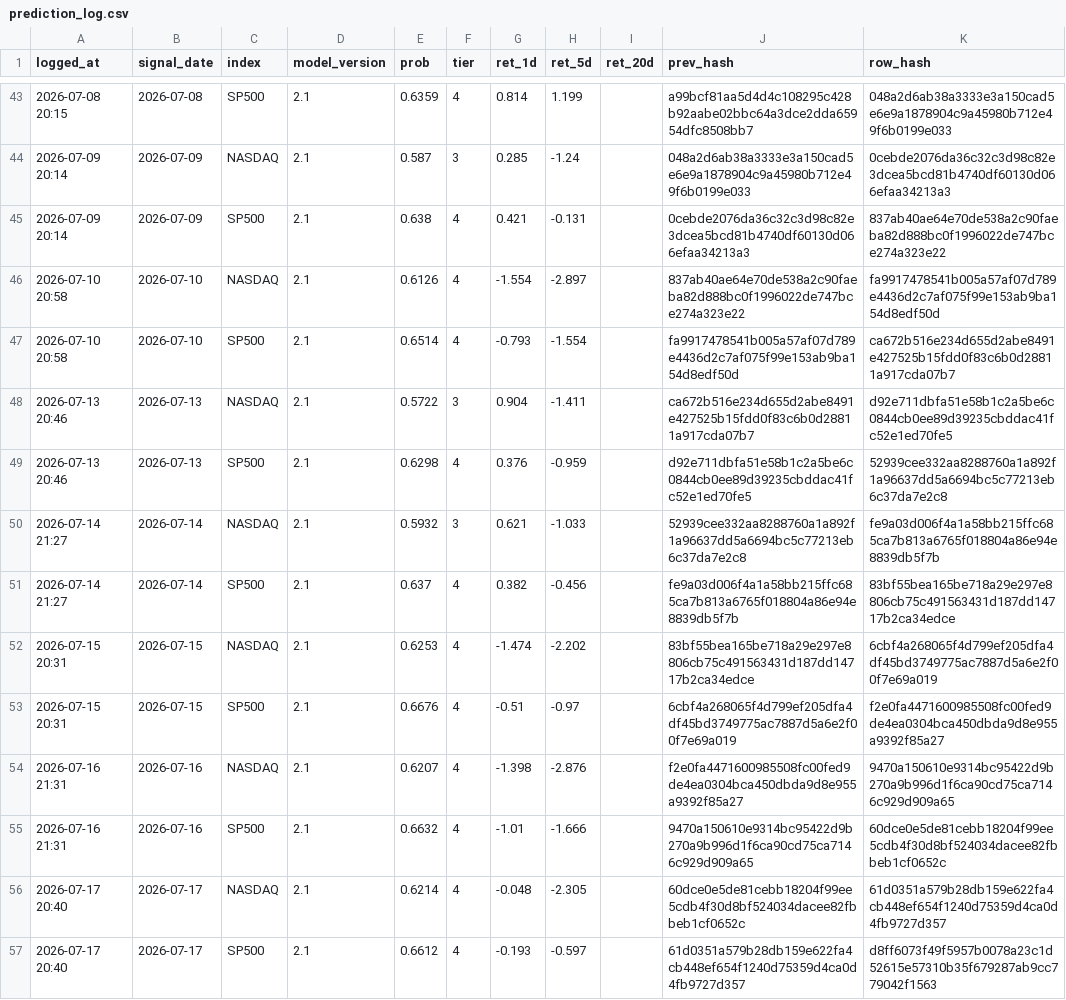
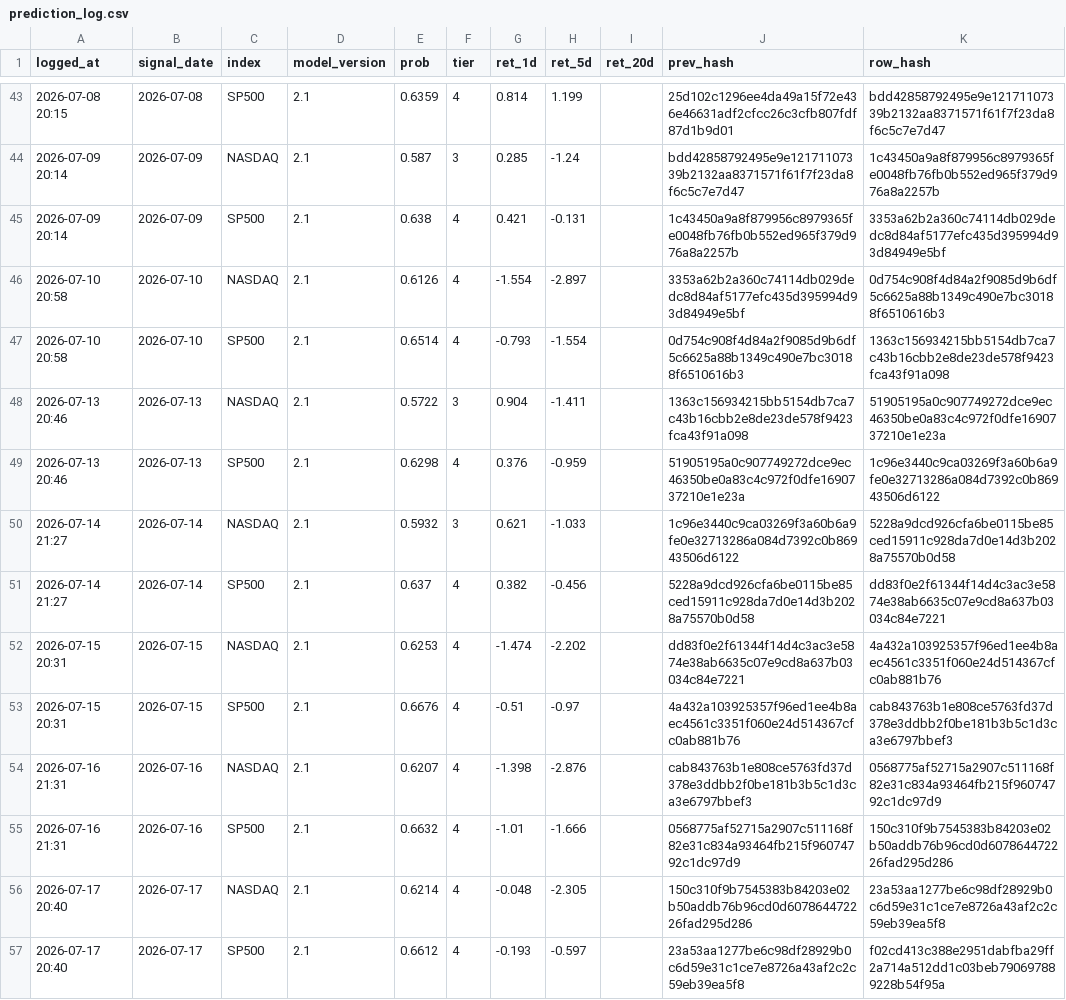
Before and after one commit to Vambrocop/alpha-lab, a CSV file: market-analysis/data/processed/prediction_log.csv, drawn as a sheet; only a part is shown, gaps mark what is left out; the diff covers the shown part only.

```diff
--- a/market-analysis/data/processed/prediction_log.csv
+++ b/market-analysis/data/processed/prediction_log.csv
@@ -43,15 +43,15 @@ logged_at,signal_date,index,model_version,prob,tier,ret_1d,ret_5d,ret_20d,prev_h
-2026-07-08 20:15,2026-07-08,SP500,2.1,0.6359,4,0.814,1.199,,a99bcf81aa5d4d4c108295c428b92aabe02bbc64a3dce2dda65954dfc8508bb7,048a2d6ab38a3333e3a150cad5e6e9a1878904c9a45980b712e49f6b0199e033
-2026-07-09 20:14,2026-07-09,NASDAQ,2.1,0.587,3,0.285,-1.24,,048a2d6ab38a3333e3a150cad5e6e9a1878904c9a45980b712e49f6b0199e033,0cebde2076da36c32c3d98c82e3dcea5bcd81b4740df60130d066efaa34213a3
-2026-07-09 20:14,2026-07-09,SP500,2.1,0.638,4,0.421,-0.131,,0cebde2076da36c32c3d98c82e3dcea5bcd81b4740df60130d066efaa34213a3,837ab40ae64e70de538a2c90faeba82d888bc0f1996022de747bce274a323e22
-2026-07-10 20:58,2026-07-10,NASDAQ,2.1,0.6126,4,-1.554,-2.897,,837ab40ae64e70de538a2c90faeba82d888bc0f1996022de747bce274a323e22,fa9917478541b005a57af07d789e4436d2c7af075f99e153ab9ba154d8edf50d
-2026-07-10 20:58,2026-07-10,SP500,2.1,0.6514,4,-0.793,-1.554,,fa9917478541b005a57af07d789e4436d2c7af075f99e153ab9ba154d8edf50d,ca672b516e234d655d2abe8491e427525b15fdd0f83c6b0d28811a917cda07b7
-2026-07-13 20:46,2026-07-13,NASDAQ,2.1,0.5722,3,0.904,-1.411,,ca672b516e234d655d2abe8491e427525b15fdd0f83c6b0d28811a917cda07b7,d92e711dbfa51e58b1c2a5be6c0844cb0ee89d39235cbddac41fc52e1ed70fe5
-2026-07-13 20:46,2026-07-13,SP500,2.1,0.6298,4,0.376,-0.959,,d92e711dbfa51e58b1c2a5be6c0844cb0ee89d39235cbddac41fc52e1ed70fe5,52939cee332aa8288760a1a892f1a96637dd5a6694bc5c77213eb6c37da7e2c8
-2026-07-14 21:27,2026-07-14,NASDAQ,2.1,0.5932,3,0.621,-1.033,,52939cee332aa8288760a1a892f1a96637dd5a6694bc5c77213eb6c37da7e2c8,fe9a03d006f4a1a58bb215ffc685ca7b813a6765f018804a86e94e8839db5f7b
-2026-07-14 21:27,2026-07-14,SP500,2.1,0.637,4,0.382,-0.456,,fe9a03d006f4a1a58bb215ffc685ca7b813a6765f018804a86e94e8839db5f7b,83bf55bea165be718a29e297e8806cb75c491563431d187dd14717b2ca34edce
-2026-07-15 20:31,2026-07-15,NASDAQ,2.1,0.6253,4,-1.474,-2.202,,83bf55bea165be718a29e297e8806cb75c491563431d187dd14717b2ca34edce,6cbf4a268065f4d799ef205dfa4df45bd3749775ac7887d5a6e2f00f7e69a019
-2026-07-15 20:31,2026-07-15,SP500,2.1,0.6676,4,-0.51,-0.97,,6cbf4a268065f4d799ef205dfa4df45bd3749775ac7887d5a6e2f00f7e69a019,f2e0fa4471600985508fc00fed9de4ea0304bca450dbda9d8e955a9392f85a27
-2026-07-16 21:31,2026-07-16,NASDAQ,2.1,0.6207,4,-1.398,-2.876,,f2e0fa4471600985508fc00fed9de4ea0304bca450dbda9d8e955a9392f85a27,9470a150610e9314bc95422d9b270a9b996d1f6ca90cd75ca7146c929d909a65
-2026-07-16 21:31,2026-07-16,SP500,2.1,0.6632,4,-1.01,-1.666,,9470a150610e9314bc95422d9b270a9b996d1f6ca90cd75ca7146c929d909a65,60dce0e5de81cebb18204f99ee5cdb4f30d8bf524034dacee82fbbeb1cf0652c
-2026-07-17 20:40,2026-07-17,NASDAQ,2.1,0.6214,4,-0.048,-2.305,,60dce0e5de81cebb18204f99ee5cdb4f30d8bf524034dacee82fbbeb1cf0652c,61d0351a579b28db159e622fa4cb448ef654f1240d75359d4ca0d4fb9727d357
-2026-07-17 20:40,2026-07-17,SP500,2.1,0.6612,4,-0.193,-0.597,,61d0351a579b28db159e622fa4cb448ef654f1240d75359d4ca0d4fb9727d357,d8ff6073f49f5957b0078a23c1d52615e57310b35f679287ab9cc779042f1563
+2026-07-08 20:15,2026-07-08,SP500,2.1,0.6359,4,0.814,1.199,,25d102c1296ee4da49a15f72e436e46631adf2cfcc26c3cfb807fdf87d1b9d01,bdd42858792495e9e12171107339b2132aa8371571f61f7f23da8f6c5c7e7d47
+2026-07-09 20:14,2026-07-09,NASDAQ,2.1,0.587,3,0.285,-1.24,,bdd42858792495e9e12171107339b2132aa8371571f61f7f23da8f6c5c7e7d47,1c43450a9a8f879956c8979365fe0048fb76fb0b552ed965f379d976a8a2257b
+2026-07-09 20:14,2026-07-09,SP500,2.1,0.638,4,0.421,-0.131,,1c43450a9a8f879956c8979365fe0048fb76fb0b552ed965f379d976a8a2257b,3353a62b2a360c74114db029dedc8d84af5177efc435d395994d93d84949e5bf
+2026-07-10 20:58,2026-07-10,NASDAQ,2.1,0.6126,4,-1.554,-2.897,,3353a62b2a360c74114db029dedc8d84af5177efc435d395994d93d84949e5bf,0d754c908f4d84a2f9085d9b6df5c6625a88b1349c490e7bc30188f6510616b3
+2026-07-10 20:58,2026-07-10,SP500,2.1,0.6514,4,-0.793,-1.554,,0d754c908f4d84a2f9085d9b6df5c6625a88b1349c490e7bc30188f6510616b3,1363c156934215bb5154db7ca7c43b16cbb2e8de23de578f9423fca43f91a098
+2026-07-13 20:46,2026-07-13,NASDAQ,2.1,0.5722,3,0.904,-1.411,,1363c156934215bb5154db7ca7c43b16cbb2e8de23de578f9423fca43f91a098,51905195a0c907749272dce9ec46350be0a83c4c972f0dfe1690737210e1e23a
+2026-07-13 20:46,2026-07-13,SP500,2.1,0.6298,4,0.376,-0.959,,51905195a0c907749272dce9ec46350be0a83c4c972f0dfe1690737210e1e23a,1c96e3440c9ca03269f3a60b6a9fe0e32713286a084d7392c0b86943506d6122
+2026-07-14 21:27,2026-07-14,NASDAQ,2.1,0.5932,3,0.621,-1.033,,1c96e3440c9ca03269f3a60b6a9fe0e32713286a084d7392c0b86943506d6122,5228a9dcd926cfa6be0115be85ced15911c928da7d0e14d3b2028a75570b0d58
+2026-07-14 21:27,2026-07-14,SP500,2.1,0.637,4,0.382,-0.456,,5228a9dcd926cfa6be0115be85ced15911c928da7d0e14d3b2028a75570b0d58,dd83f0e2f61344f14d4c3ac3e5874e38ab6635c07e9cd8a637b03034c84e7221
+2026-07-15 20:31,2026-07-15,NASDAQ,2.1,0.6253,4,-1.474,-2.202,,dd83f0e2f61344f14d4c3ac3e5874e38ab6635c07e9cd8a637b03034c84e7221,4a432a103925357f96ed1ee4b8aec4561c3351f060e24d514367cfc0ab881b76
+2026-07-15 20:31,2026-07-15,SP500,2.1,0.6676,4,-0.51,-0.97,,4a432a103925357f96ed1ee4b8aec4561c3351f060e24d514367cfc0ab881b76,cab843763b1e808ce5763fd37d378e3ddbb2f0be181b3b5c1d3ca3e6797bbef3
+2026-07-16 21:31,2026-07-16,NASDAQ,2.1,0.6207,4,-1.398,-2.876,,cab843763b1e808ce5763fd37d378e3ddbb2f0be181b3b5c1d3ca3e6797bbef3,0568775af52715a2907c511168f82e31c834a93464fb215f96074792c1dc97d9
+2026-07-16 21:31,2026-07-16,SP500,2.1,0.6632,4,-1.01,-1.666,,0568775af52715a2907c511168f82e31c834a93464fb215f96074792c1dc97d9,150c310f9b7545383b84203e02b50addb76b96cd0d607864472226fad295d286
+2026-07-17 20:40,2026-07-17,NASDAQ,2.1,0.6214,4,-0.048,-2.305,,150c310f9b7545383b84203e02b50addb76b96cd0d607864472226fad295d286,23a53aa1277be6c98df28929b0c6d59e31c1ce7e8726a43af2c2c59eb39ea5f8
+2026-07-17 20:40,2026-07-17,SP500,2.1,0.6612,4,-0.193,-0.597,,23a53aa1277be6c98df28929b0c6d59e31c1ce7e8726a43af2c2c59eb39ea5f8,f02cd413c388e2951dabfba29ff2a714a512dd1c03beb790697889228b54f95a
```
Also changed, not shown: 53 edited cells elsewhere in this file, market-analysis/data/processed/paper_ledger.csv, 19 other files.
